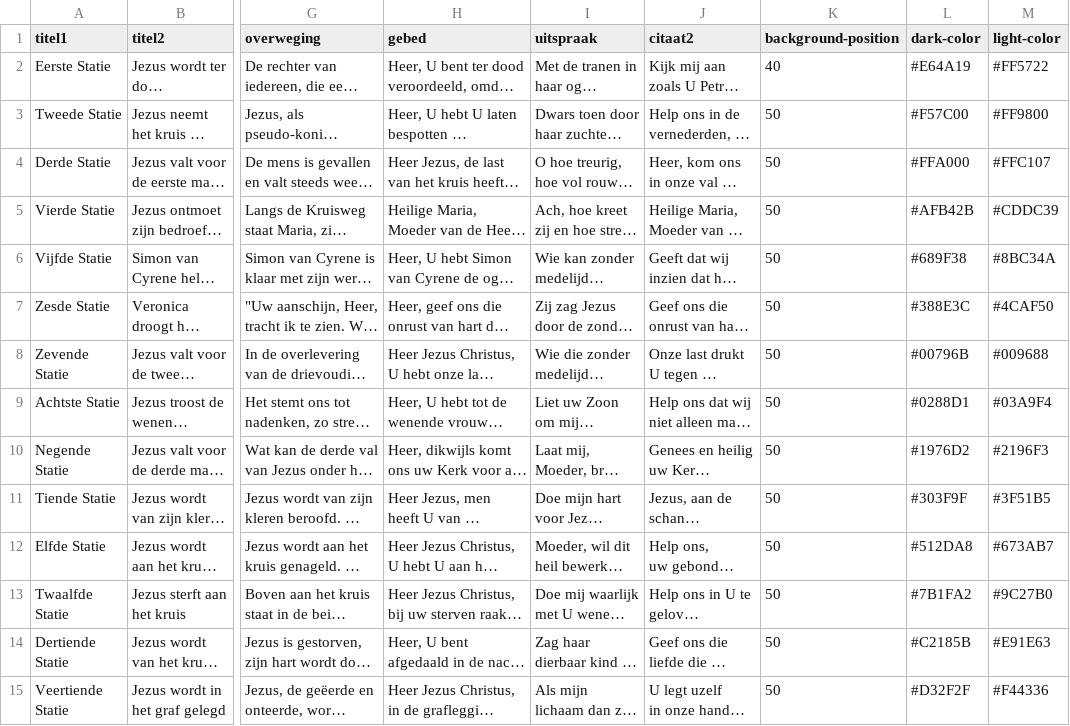
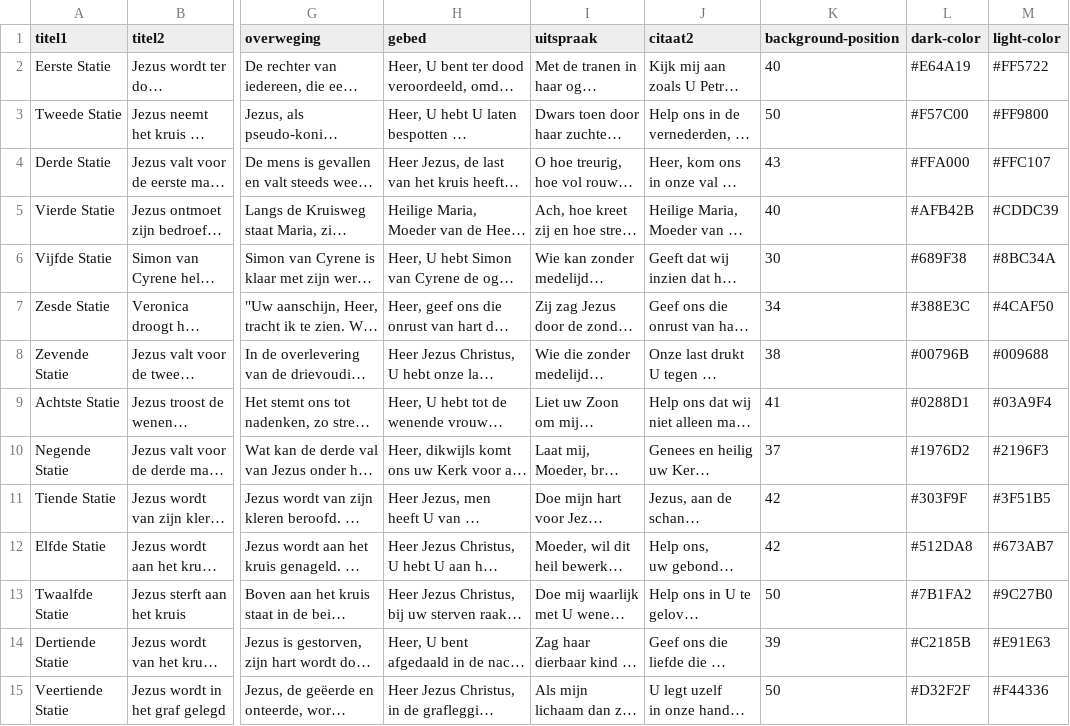
Before and after one commit to vicmortelmans/mariapark-jekyll, a CSV file: _data/mariapark-data.csv, drawn as a sheet; only a part is shown, gaps mark what is left out; long unchanged cells end in …; the diff names each change by its address in the sheet, - before the commit and + after, or states it on an @@ line.

Commit message:
image positions

```diff
--- a/_data/mariapark-data.csv
+++ b/_data/mariapark-data.csv
-K4 (background-position): 50
+K4 (background-position): 43
-K5 (background-position): 50
+K5 (background-position): 40
-K6 (background-position): 50
+K6 (background-position): 30
-K7 (background-position): 50
+K7 (background-position): 34
-K8 (background-position): 50
+K8 (background-position): 38
-K9 (background-position): 50
+K9 (background-position): 41
-K10 (background-position): 50
+K10 (background-position): 37
-K11:K12 (background-position): 50
+K11:K12 (background-position): 42
-K14 (background-position): 50
+K14 (background-position): 39
```
Also changed, not shown: 2 other files.
